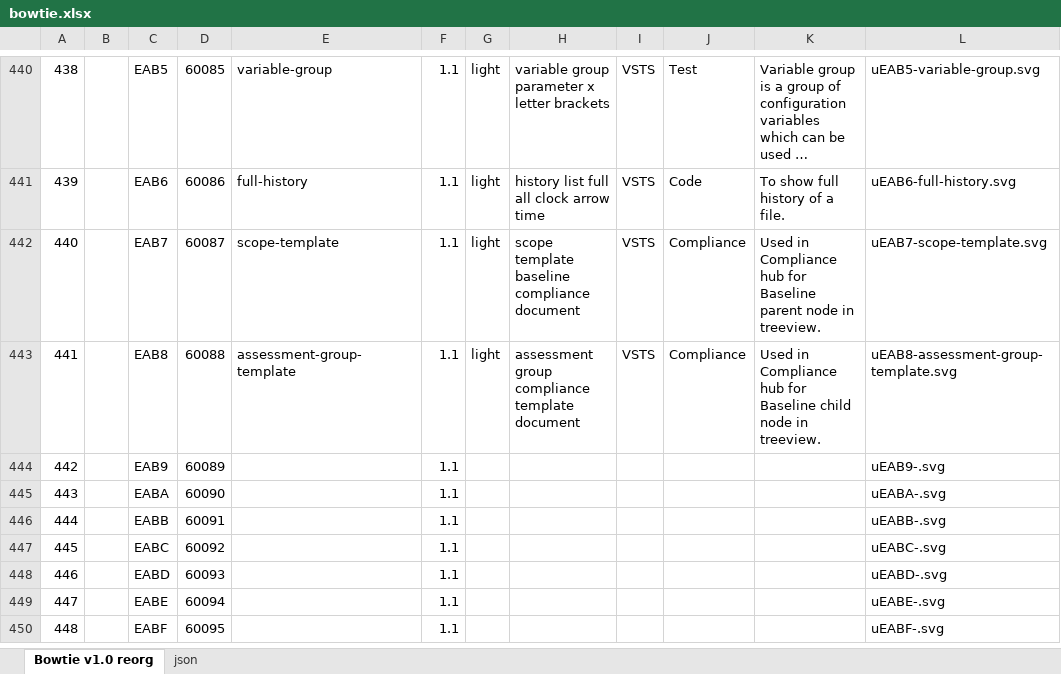
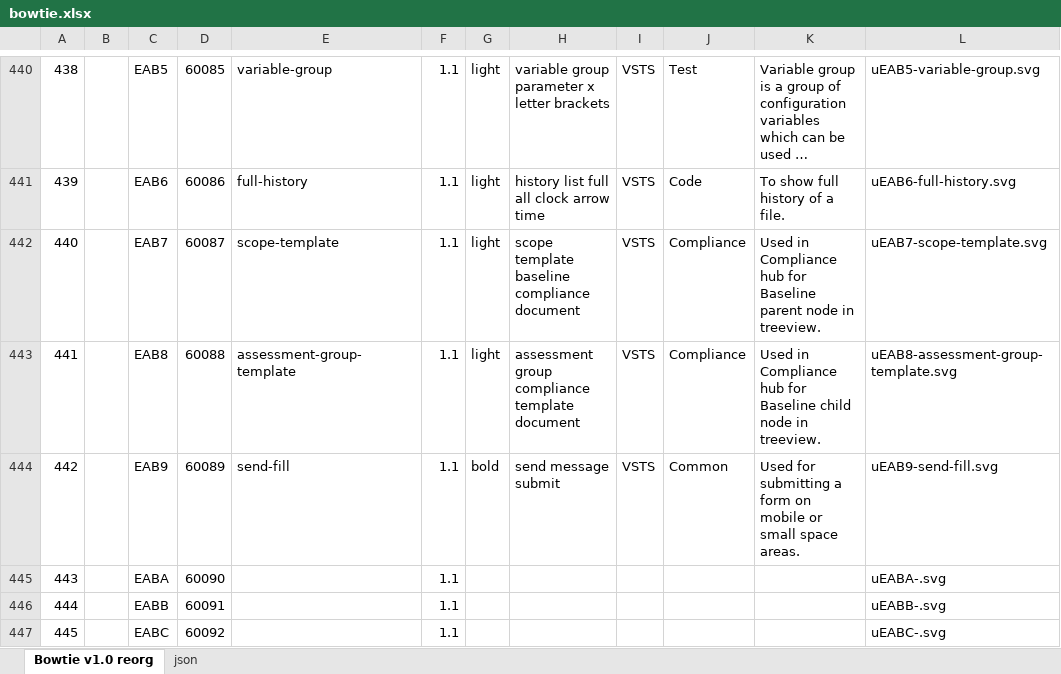
Before and after one commit to chryw/vsfi, an Excel workbook: source/bowtie.xlsx, sheet Bowtie v1.0 reorg, drawn as a sheet; only a part is shown, gaps mark what is left out; the shorter side is filled out with more unchanged rows; long unchanged cells end in …; values as stored, in another font and other column widths than the file's, no borders; charts and pictures not drawn; the diff names each change by its address in the sheet, - before the commit and + after, or states it on an @@ line.

```diff
--- a/source/bowtie.xlsx (sheet Bowtie v1.0 reorg)
+++ b/source/bowtie.xlsx (sheet Bowtie v1.0 reorg)
-E444: (empty)
+E444: send-fill
-G444: (empty)
+G444: bold
-H444: (empty)
+H444: send message submit
-I444: (empty)
+I444: VSTS
-J444: (empty)
+J444: Common
-K444: (empty)
+K444: Used for submitting a form on mobile or small space areas.
-L444: uEAB9-.svg
+L444: uEAB9-send-fill.svg
```
Also changed, not shown: sheet json, 9 other files.
